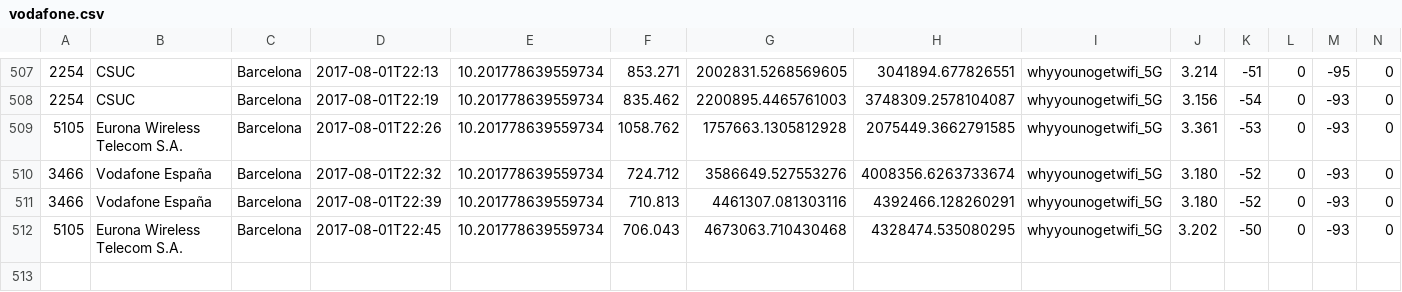
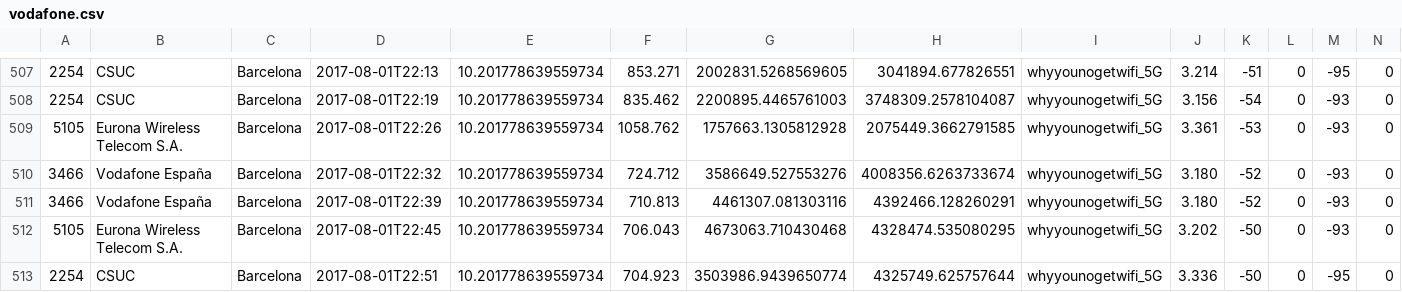
Before and after one commit to kingbuzzman/vodafone_annoy, a CSV file: vodafone.csv, drawn as a sheet; only a part is shown, gaps mark what is left out; rows hold the shown columns only; the diff names each change by its address in the sheet, - before the commit and + after, or states it on an @@ line.

Commit message:
New data 2017-08-01 22:52:25

```diff
--- a/vodafone.csv
+++ b/vodafone.csv
+row 513: 2254 | CSUC | Barcelona | 2017-08-01T22:51 | 10.201778639559734 | 704.923 | 3503986.9439650774 | 4325749.625757644 | whyyounogetwifi_5G | 3.336 | -50 | 0 | -95 | 0
```
Also changed, not shown: 1 other file.
